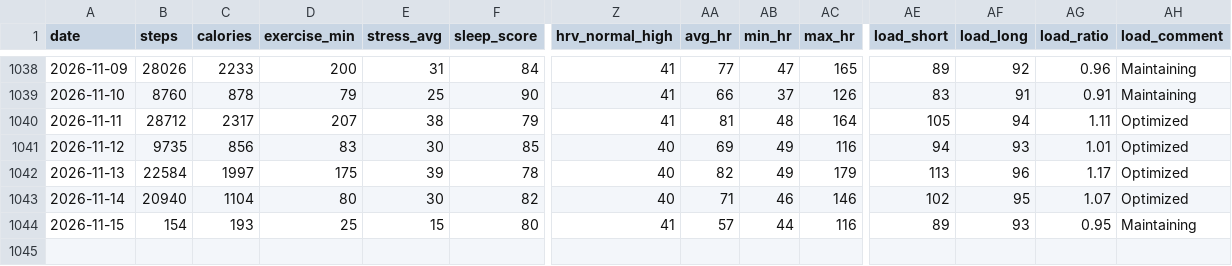
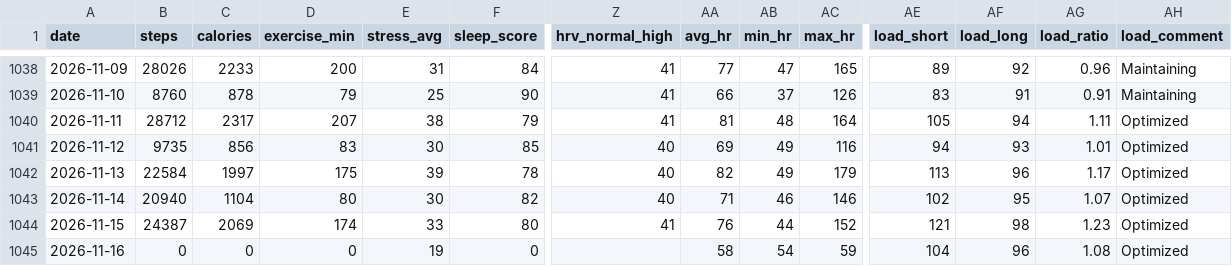
Before and after one commit to zhubao315/health, a CSV file: data/daily.csv, drawn as a sheet; only a part is shown, gaps mark what is left out; rows hold the shown columns only; the diff names each change by its address in the sheet, - before the commit and + after, or states it on an @@ line.

```diff
--- a/data/daily.csv
+++ b/data/daily.csv
-B1044 (steps): 154
+B1044 (steps): 24387
-C1044 (calories): 193
+C1044 (calories): 2069
-D1044 (exercise_min): 25
+D1044 (exercise_min): 174
-E1044 (stress_avg): 15
+E1044 (stress_avg): 33
-AA1044 (avg_hr): 57
+AA1044 (avg_hr): 76
-AC1044 (max_hr): 116
+AC1044 (max_hr): 152
-AE1044 (load_short): 89
+AE1044 (load_short): 121
-AF1044 (load_long): 93
+AF1044 (load_long): 98
-AG1044 (load_ratio): 0.95
+AG1044 (load_ratio): 1.23
-AH1044 (load_comment): Maintaining
+AH1044 (load_comment): Optimized
+row 1045: 2026-11-16 | 0 | 0 | 0 | 19 | 0 |  | 58 | 54 | 59 | 104 | 96 | 1.08 | Optimized
```
Also changed, not shown: data/activities.csv, data/daily_health.csv, 13 other files.
